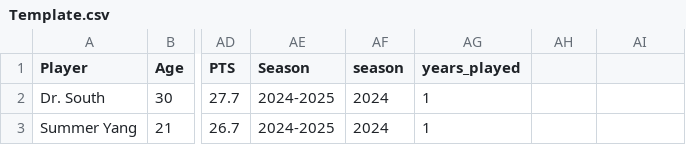
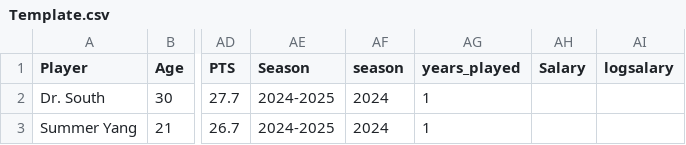
Before and after one commit to summeryyang/SportsProject, a CSV file: Template.csv, drawn as a sheet; only a part is shown, gaps mark what is left out; the diff names each change by its address in the sheet, - before the commit and + after, or states it on an @@ line.

Commit message:
Add files via upload

```diff
--- a/Template.csv
+++ b/Template.csv
-AH1: (empty)
+AH1: Salary
-AI1: (empty)
+AI1: logsalary
```
